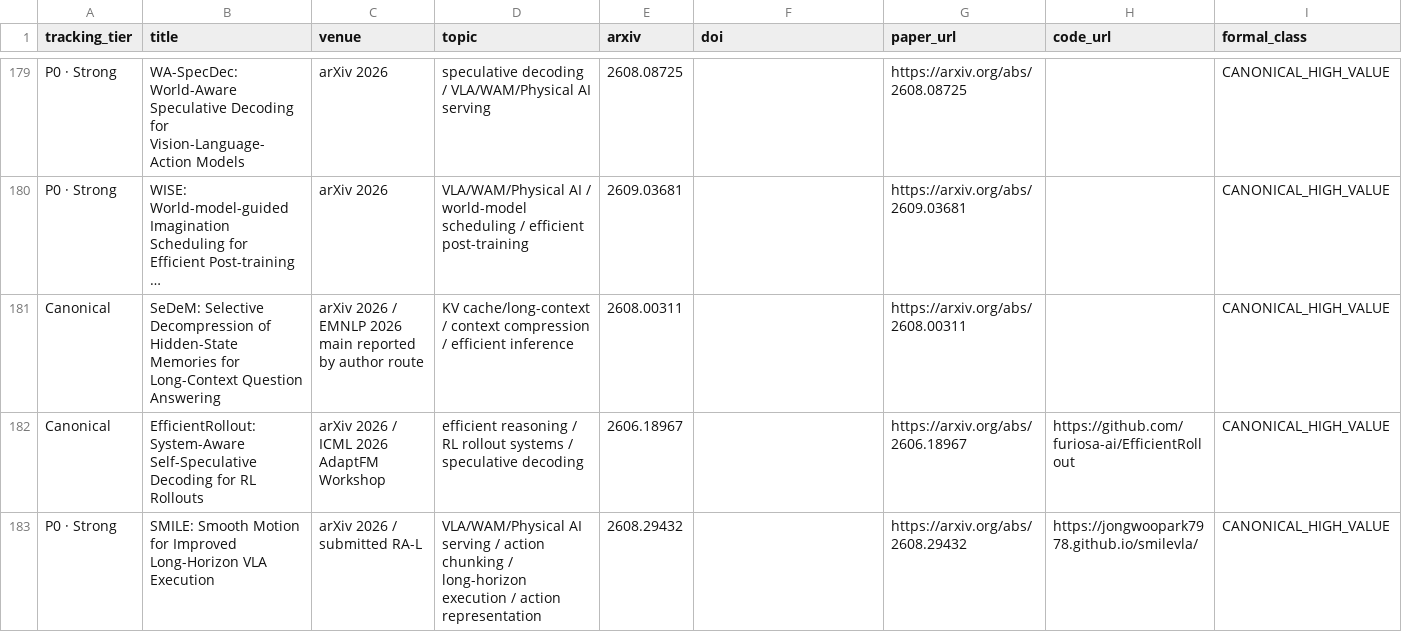
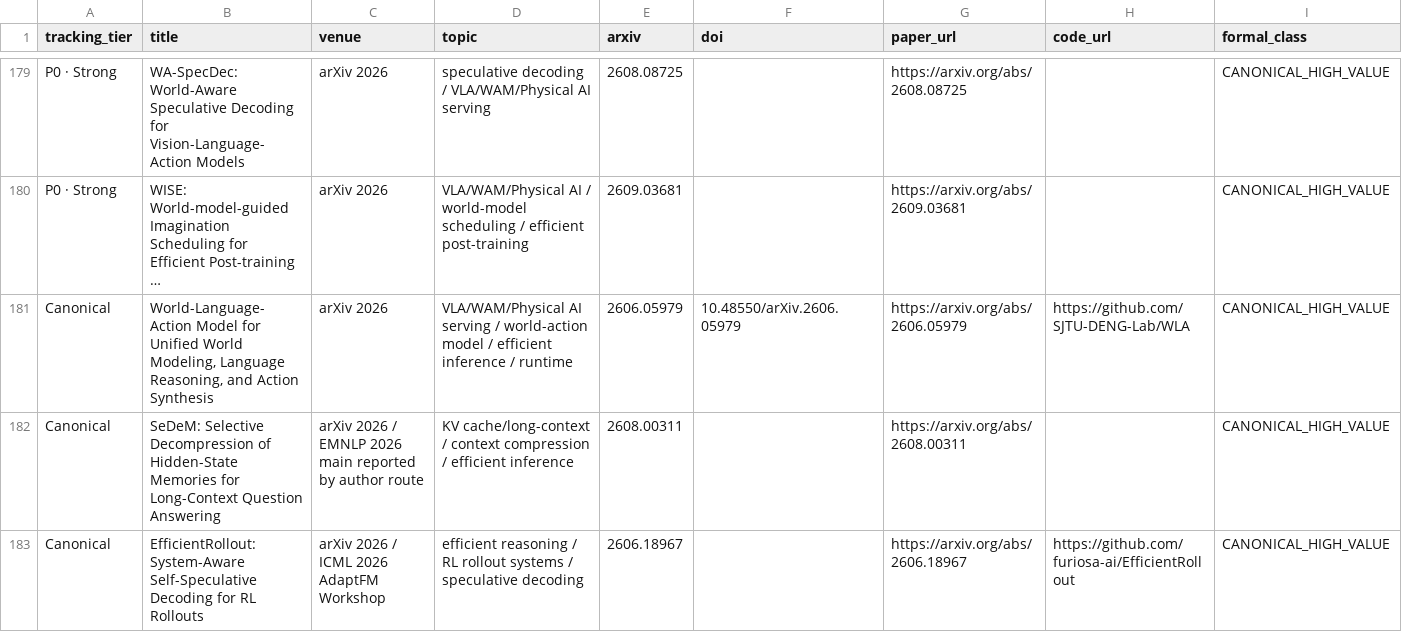
Before and after one commit to WangZhican/efficient-ml-landscape, a CSV file: data/papers.csv, drawn as a sheet; only a part is shown, gaps mark what is left out; the shorter side is filled out with more unchanged rows; long unchanged cells end in …; rows hold the shown columns only; the diff names each change by its address in the sheet, - before the commit and + after, or states it on an @@ line.

```diff
--- a/data/papers.csv
+++ b/data/papers.csv
+row 181: Canonical | World-Language-Action Model for Unified World Modeling, Language Reasoning, and Action Synthesis | arXiv 2026 | VLA/WAM/Physical AI serving / world-action model / efficient inference / runtime | 2606.05979 | 10.48550/arXiv.2606.05979 | https://arxiv.org/abs/2606.05979 | https://github.com/SJTU-DENG-Lab/WLA | CANONICAL_HIGH_VALUE
```
Also changed, not shown: data/classical.csv, 12 other files.
